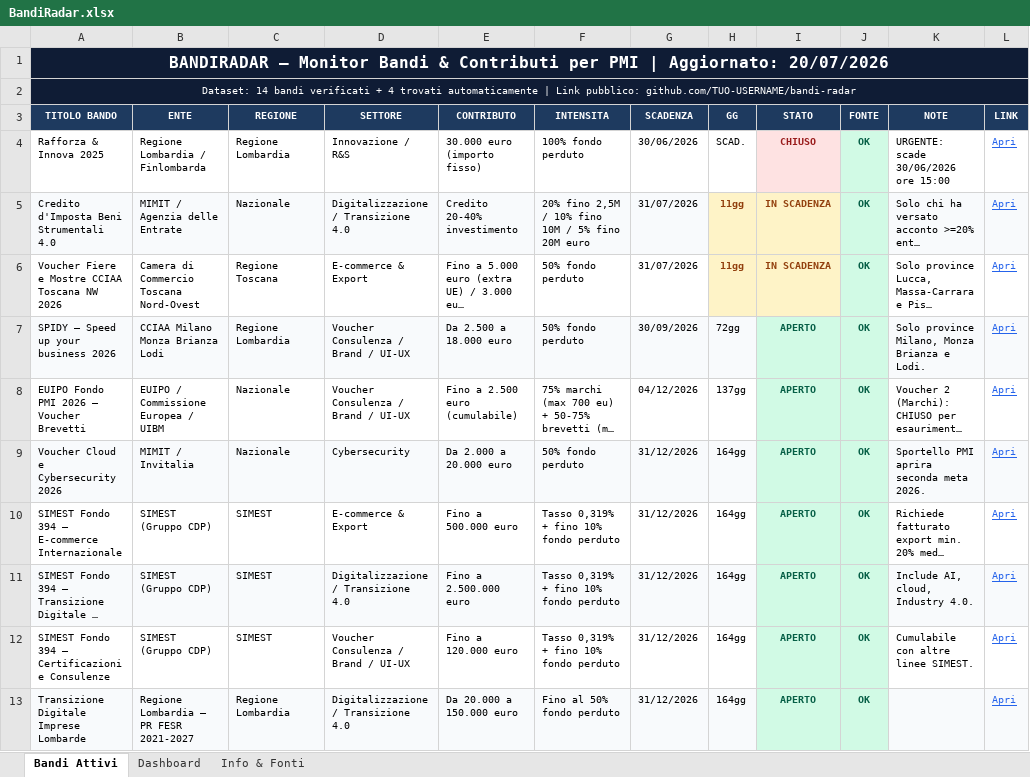
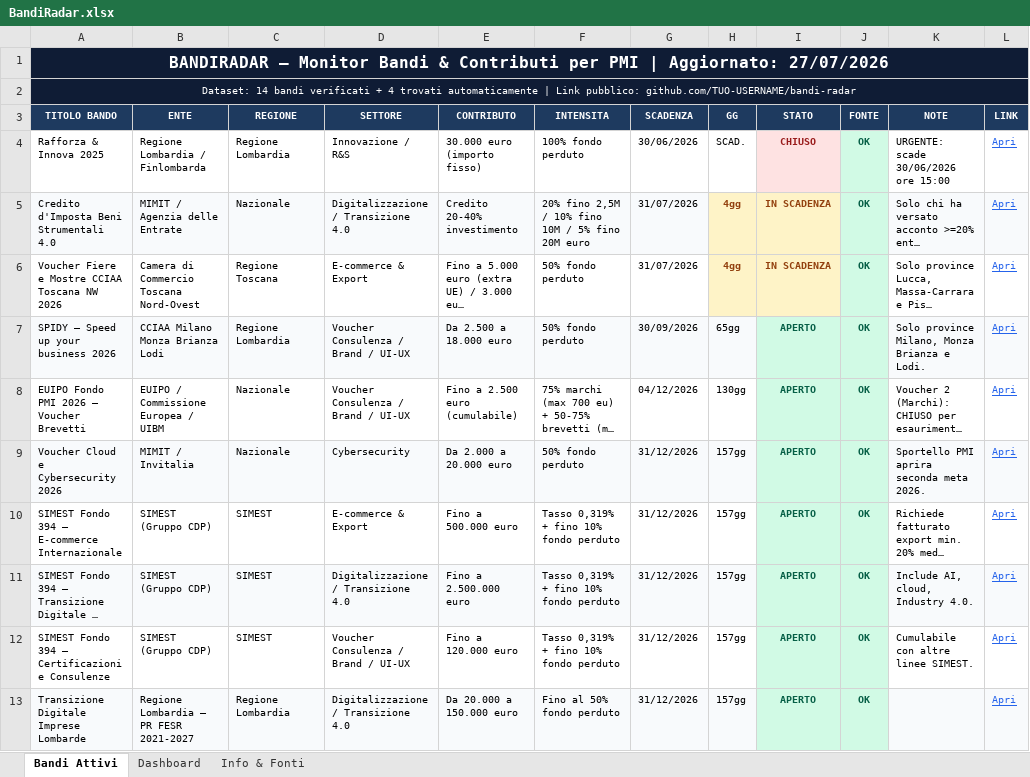
Before and after one commit to fulviobiletta-wq/bandiradar, an Excel workbook: docs/BandiRadar.xlsx, sheet Bandi Attivi, drawn as a sheet; only a part is shown; long unchanged cells end in …; values as stored, in another font and other column widths than the file's, no borders; the diff covers the shown part only; the diff names each change by its address in the sheet, - before the commit and + after, or states it on an @@ line.

```diff
--- a/docs/BandiRadar.xlsx (sheet Bandi Attivi)
+++ b/docs/BandiRadar.xlsx (sheet Bandi Attivi)
-A1 (TITOLO BANDO): …| Aggiornato: 20/07/2026
+A1 (TITOLO BANDO): …| Aggiornato: 27/07/2026
-H5:H6 (GG): 11gg
+H5:H6 (GG): 4gg
-H7 (GG): 72gg
+H7 (GG): 65gg
-H8 (GG): 137gg
+H8 (GG): 130gg
-H9:H13 (GG): 164gg
+H9:H13 (GG): 157gg
```
Also changed, not shown: 12 edited cells elsewhere in this sheet, sheet Dashboard, output/BandiRadar.xlsx, 3 other files.
